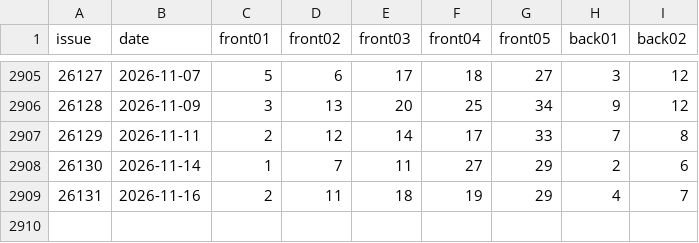
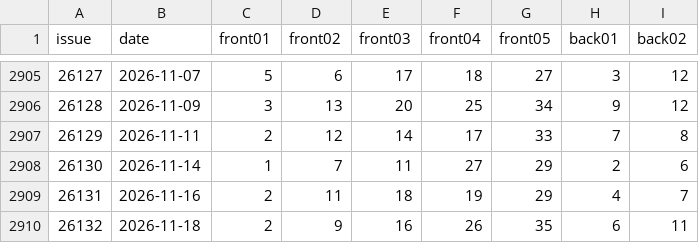
Before and after one commit to LJQ-HUB-cmyk/PMSF-V1, a CSV file: data/raw/dlt_500.csv, drawn as a sheet; only a part is shown, gaps mark what is left out.

```diff
--- a/data/raw/dlt_500.csv
+++ b/data/raw/dlt_500.csv
@@ -2909 +2909,2 @@
 26131,2026-11-16,2,11,18,19,29,4,7
+26132,2026-11-18,2,9,16,26,35,6,11
```
Also changed, not shown: 3 other files.
